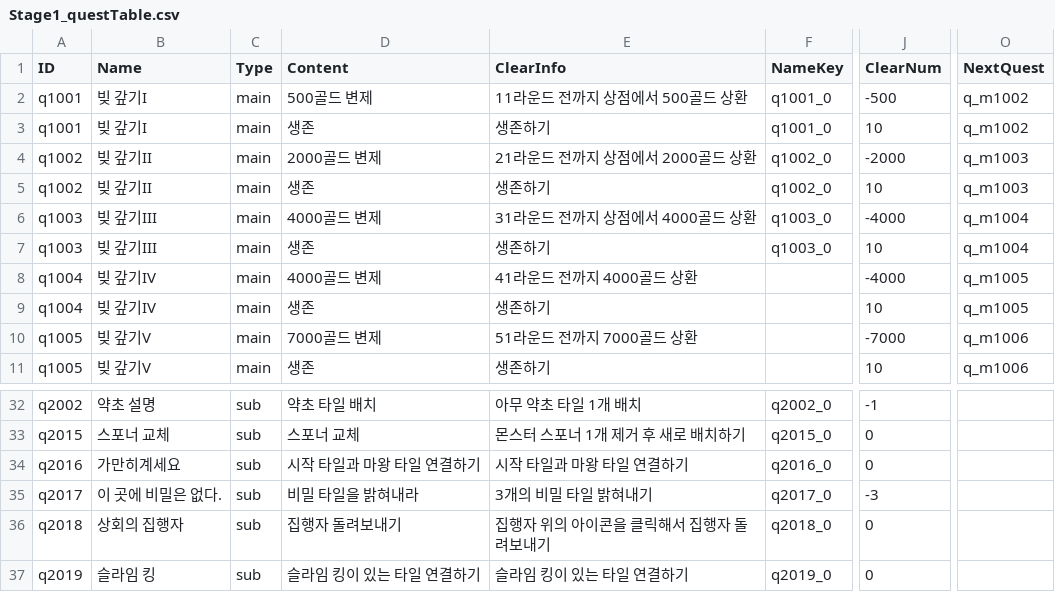
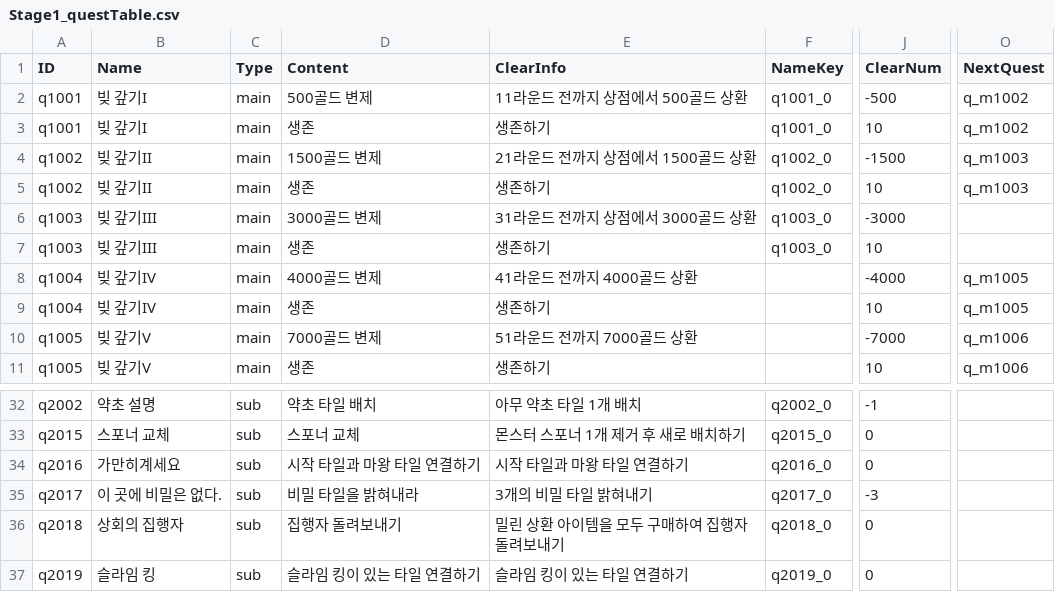
Before and after one commit to kio972/Project_DefenceMaking, a CSV file: Assets/Resources/Data/Stage1/Stage1_questTable.csv, drawn as a sheet; only a part is shown, gaps mark what is left out; the diff names each change by its address in the sheet, - before the commit and + after, or states it on an @@ line.

```diff
--- a/Assets/Resources/Data/Stage1/Stage1_questTable.csv
+++ b/Assets/Resources/Data/Stage1/Stage1_questTable.csv
-D4 (Content): 2000골드 변제
+D4 (Content): 1500골드 변제
-E4 (ClearInfo): 21라운드 전까지 상점에서 2000골드 상환
+E4 (ClearInfo): 21라운드 전까지 상점에서 1500골드 상환
-J4 (ClearNum): -2000
+J4 (ClearNum): -1500
-D6 (Content): 4000골드 변제
+D6 (Content): 3000골드 변제
-E6 (ClearInfo): 31라운드 전까지 상점에서 4000골드 상환
+E6 (ClearInfo): 31라운드 전까지 상점에서 3000골드 상환
-J6 (ClearNum): -4000
+J6 (ClearNum): -3000
-O6:O7 (NextQuest): q_m1004
+O6:O7 (NextQuest): (empty)
-E36 (ClearInfo): 집행자 위의 아이콘을 클릭해서 집행자 돌려보내기
+E36 (ClearInfo): 밀린 상환 아이템을 모두 구매하여 집행자 돌려보내기
```
Also changed, not shown: Assets/Resources/Data/Stage1/Stage1_questMessage.csv, Assets/Resources/Data/battlerTable.csv, 25 other files.
